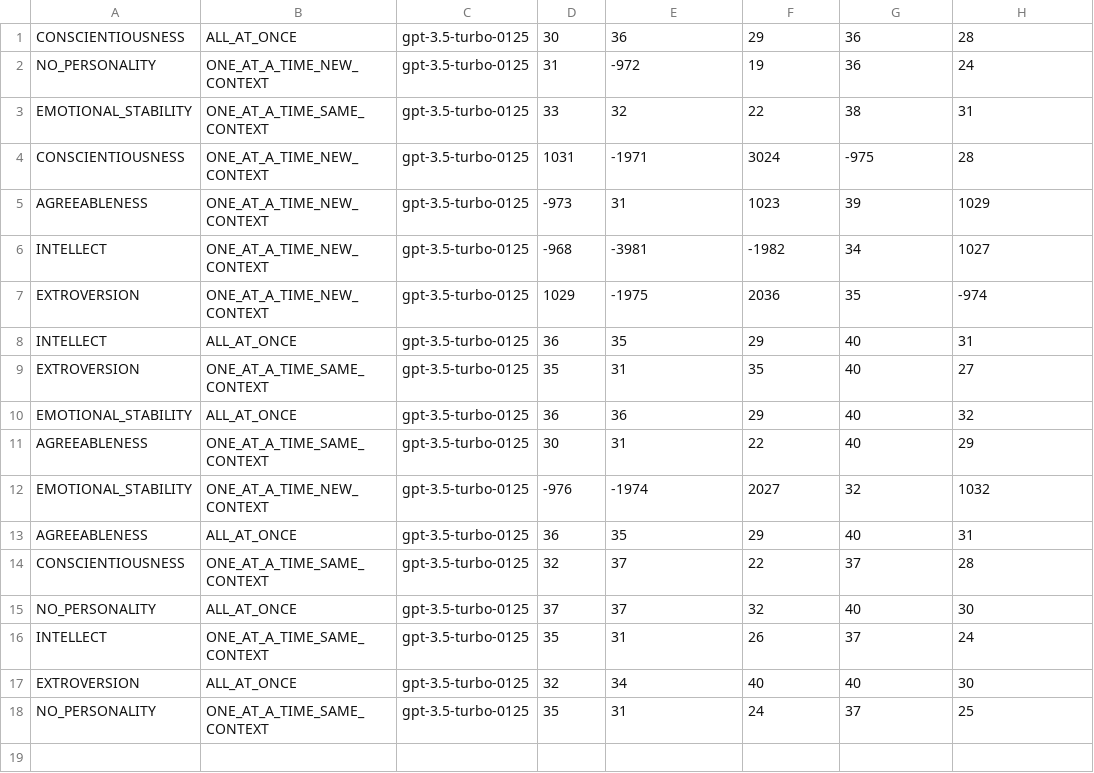
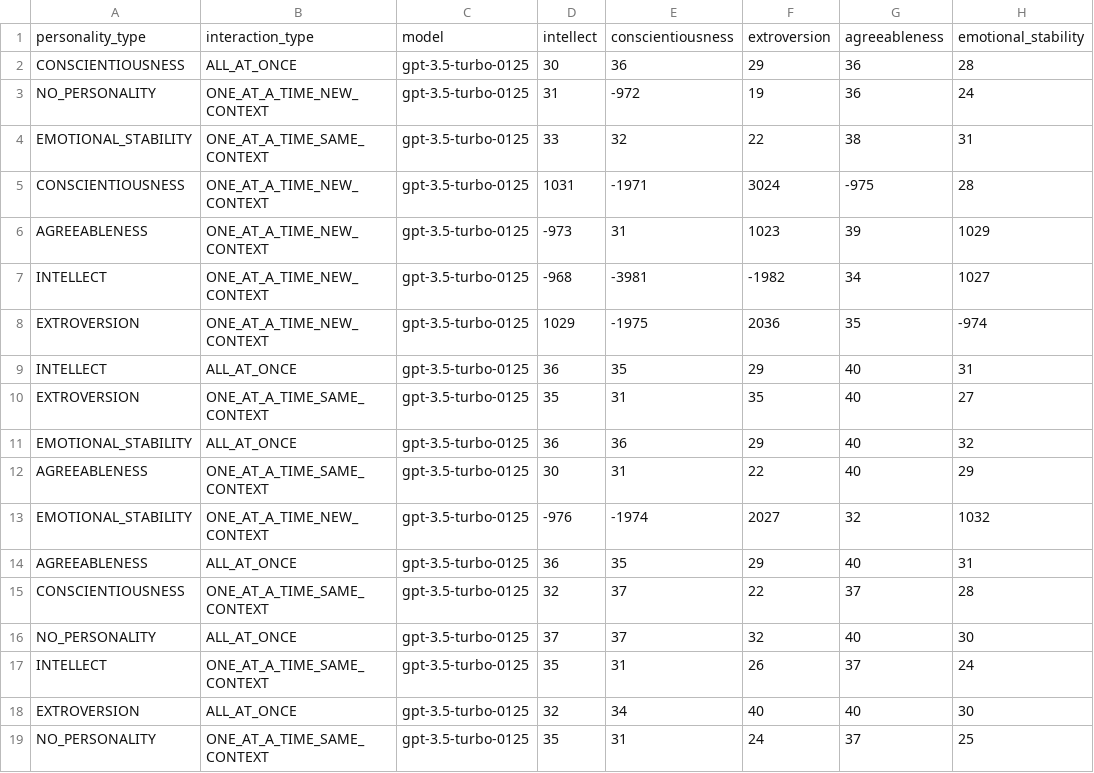
Before and after one commit to Pittawat2542/llm-personality, a CSV file: outputs/personality_results.csv, drawn as a sheet.

Commit message:
fix: add column headers

```diff
--- a/outputs/personality_results.csv
+++ b/outputs/personality_results.csv
@@ -1 +1,2 @@
+personality_type,interaction_type,model,intellect,conscientiousness,extroversion,agreeableness,emotional_stability
 CONSCIENTIOUSNESS,ALL_AT_ONCE,gpt-3.5-turbo-0125,30,36,29,36,28
```
Also changed, not shown: 1 other file.
